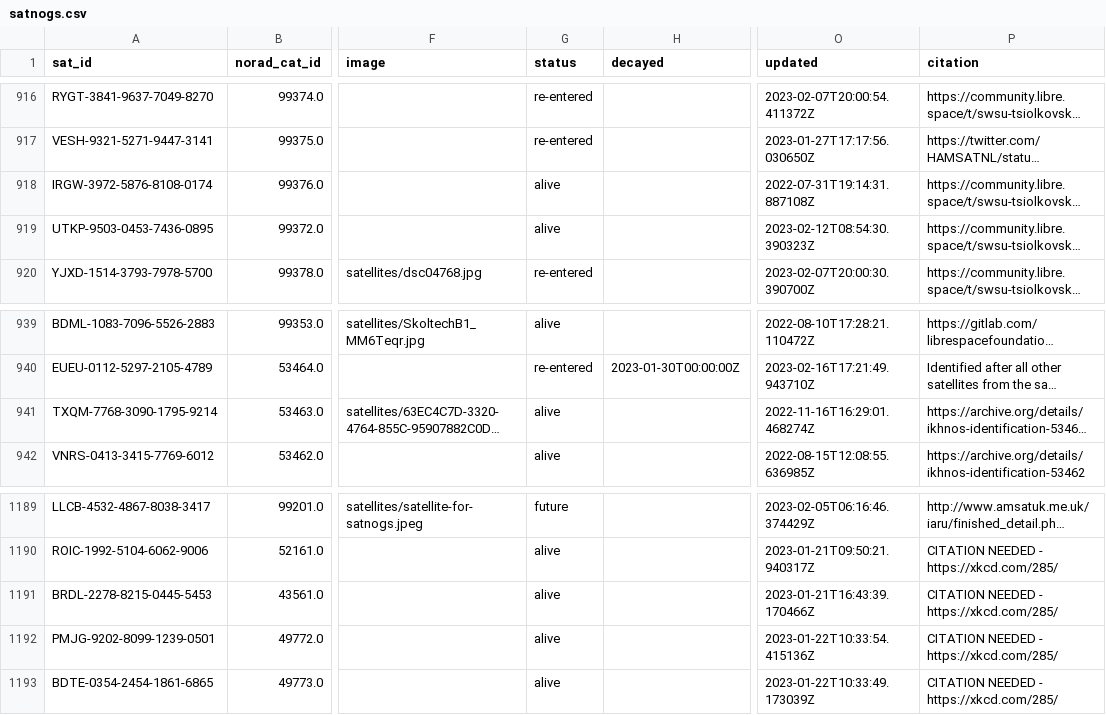
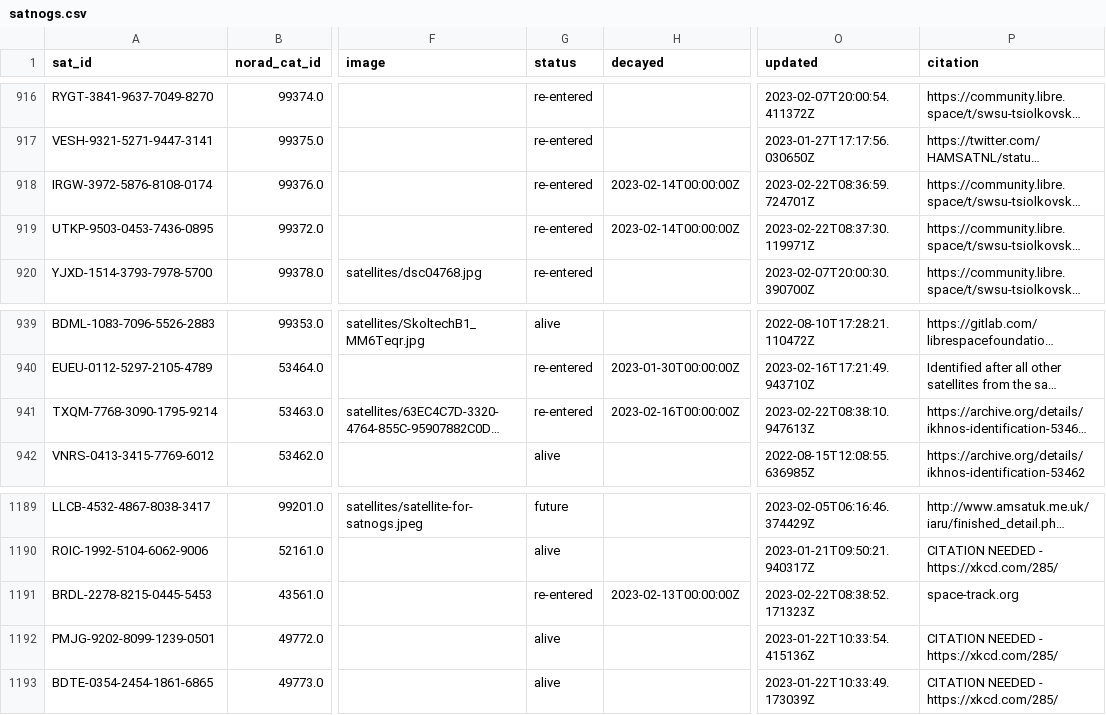
Before and after one commit to maruko8k/amateur-satellite-database, a CSV file: data/satnogs.csv, drawn as a sheet; only a part is shown, gaps mark what is left out; long unchanged cells end in …; the diff names each change by its address in the sheet, - before the commit and + after, or states it on an @@ line.

```diff
--- a/data/satnogs.csv
+++ b/data/satnogs.csv
-G918:G919 (status): alive
+G918:G919 (status): re-entered
-H918:H919 (decayed): (empty)
+H918:H919 (decayed): 2023-02-14T00:00:00Z
-O918 (updated): 2022-07-31T19:14:31.887108Z
+O918 (updated): 2023-02-22T08:36:59.724701Z
-O919 (updated): 2023-02-12T08:54:30.390323Z
+O919 (updated): 2023-02-22T08:37:30.119971Z
-G941 (status): alive
+G941 (status): re-entered
-H941 (decayed): (empty)
+H941 (decayed): 2023-02-16T00:00:00Z
-O941 (updated): 2022-11-16T16:29:01.468274Z
+O941 (updated): 2023-02-22T08:38:10.947613Z
-G1191 (status): alive
+G1191 (status): re-entered
-H1191 (decayed): (empty)
+H1191 (decayed): 2023-02-13T00:00:00Z
-O1191 (updated): 2023-01-21T16:43:39.170466Z
+O1191 (updated): 2023-02-22T08:38:52.171323Z
-P1191 (citation): CITATION NEEDED - https://xkcd.com/285/
+P1191 (citation): space-track.org
```
Also changed, not shown: 1 other file.
